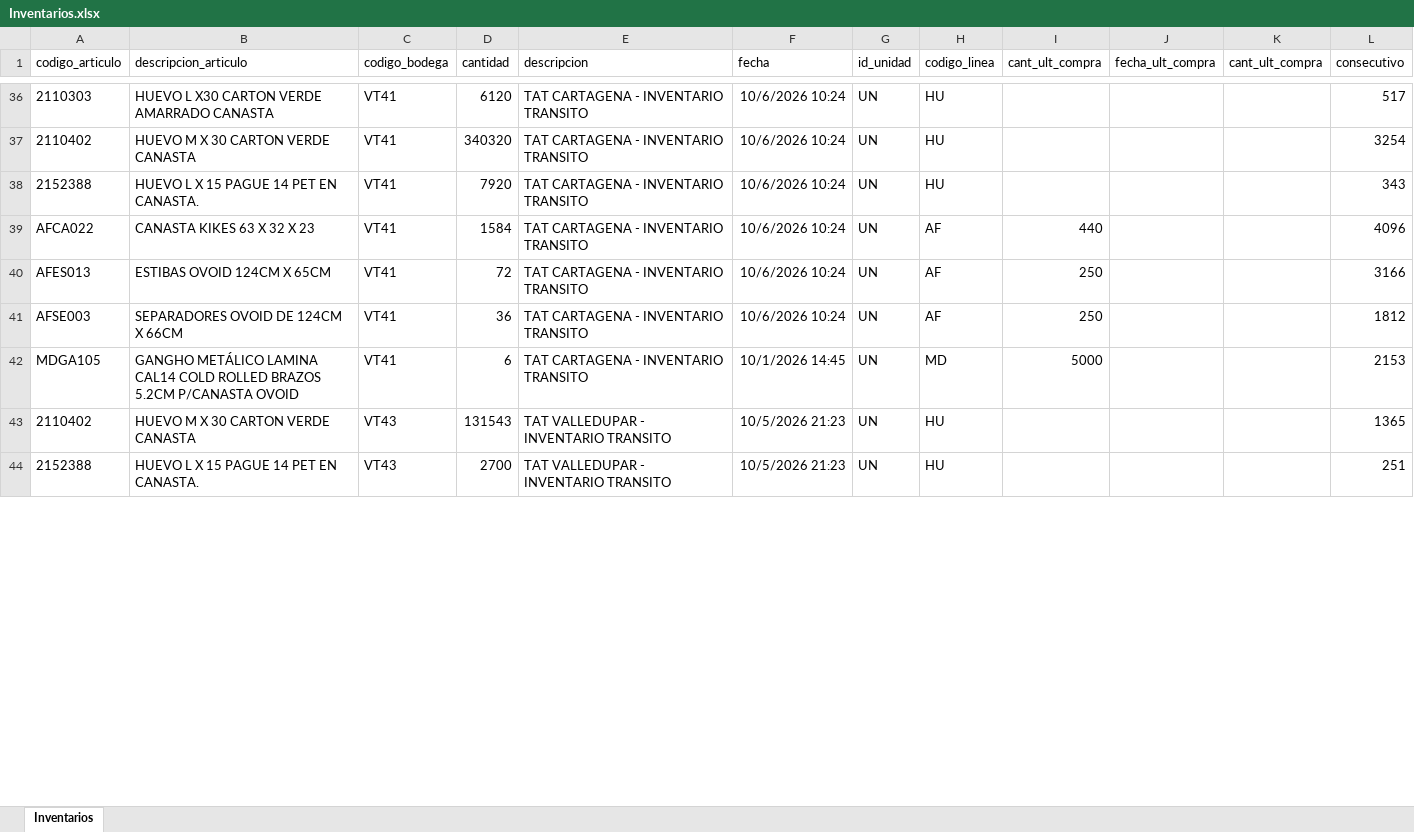
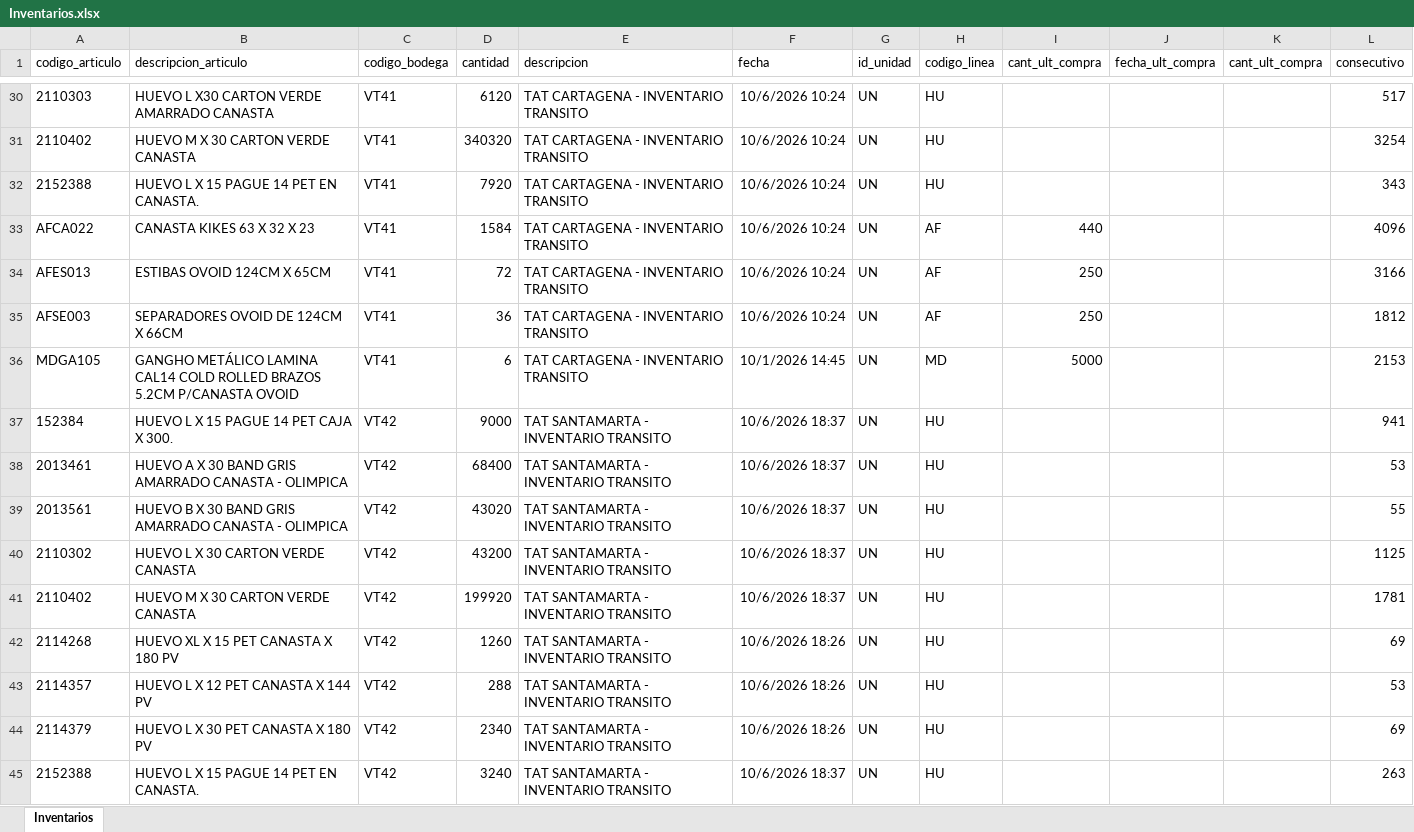
Before and after one commit to CamiVargas25/Inventarios, an Excel workbook: Inventarios.xlsx, sheet Inventarios, drawn as a sheet; only a part is shown, gaps mark what is left out; values as stored, in another font and other column widths than the file's, no borders; addresses are those after the commit; the diff covers the shown part only; the diff names each change by its address in the sheet, - before the commit and + after, or states it on an @@ line.

```diff
--- a/Inventarios.xlsx (sheet Inventarios)
+++ b/Inventarios.xlsx (sheet Inventarios)
+row 37: 152384 | HUEVO L X 15 PAGUE 14 PET CAJA X 300. | VT42 | 9000 | TAT SANTAMARTA - INVENTARIO TRANSITO | 10/6/2026 18:37 | UN | HU |  |  |  | 941
+row 38: 2013461 | HUEVO A X 30 BAND GRIS AMARRADO CANASTA - OLIMPICA | VT42 | 68400 | TAT SANTAMARTA - INVENTARIO TRANSITO | 10/6/2026 18:37 | UN | HU |  |  |  | 53
+row 39: 2013561 | HUEVO B X 30 BAND GRIS AMARRADO CANASTA - OLIMPICA | VT42 | 43020 | TAT SANTAMARTA - INVENTARIO TRANSITO | 10/6/2026 18:37 | UN | HU |  |  |  | 55
+row 40: 2110302 | HUEVO L X 30 CARTON VERDE CANASTA | VT42 | 43200 | TAT SANTAMARTA - INVENTARIO TRANSITO | 10/6/2026 18:37 | UN | HU |  |  |  | 1125
-C41 (codigo_bodega): VT43
+C41 (codigo_bodega): VT42
-D41 (cantidad): 131543
+D41 (cantidad): 199920
-E41 (descripcion): TAT VALLEDUPAR - INVENTARIO TRANSITO
+E41 (descripcion): TAT SANTAMARTA - INVENTARIO TRANSITO
-F41 (fecha): 10/5/2026 21:23
+F41 (fecha): 10/6/2026 18:37
-L41 (consecutivo): 1365
+L41 (consecutivo): 1781
+row 42: 2114268 | HUEVO XL X 15 PET CANASTA X 180 PV | VT42 | 1260 | TAT SANTAMARTA - INVENTARIO TRANSITO | 10/6/2026 18:26 | UN | HU |  |  |  | 69
+row 43: 2114357 | HUEVO L X 12 PET CANASTA X 144 PV | VT42 | 288 | TAT SANTAMARTA - INVENTARIO TRANSITO | 10/6/2026 18:26 | UN | HU |  |  |  | 53
+row 44: 2114379 | HUEVO L X 30 PET CANASTA X 180 PV | VT42 | 2340 | TAT SANTAMARTA - INVENTARIO TRANSITO | 10/6/2026 18:26 | UN | HU |  |  |  | 69
-C45 (codigo_bodega): VT43
+C45 (codigo_bodega): VT42
-D45 (cantidad): 2700
+D45 (cantidad): 3240
-E45 (descripcion): TAT VALLEDUPAR - INVENTARIO TRANSITO
+E45 (descripcion): TAT SANTAMARTA - INVENTARIO TRANSITO
-F45 (fecha): 10/5/2026 21:23
+F45 (fecha): 10/6/2026 18:37
-L45 (consecutivo): 251
+L45 (consecutivo): 263
```
Also changed, not shown: 48 added rows, 76 removed rows and 290 edited cells elsewhere in this sheet, 5 other files.
